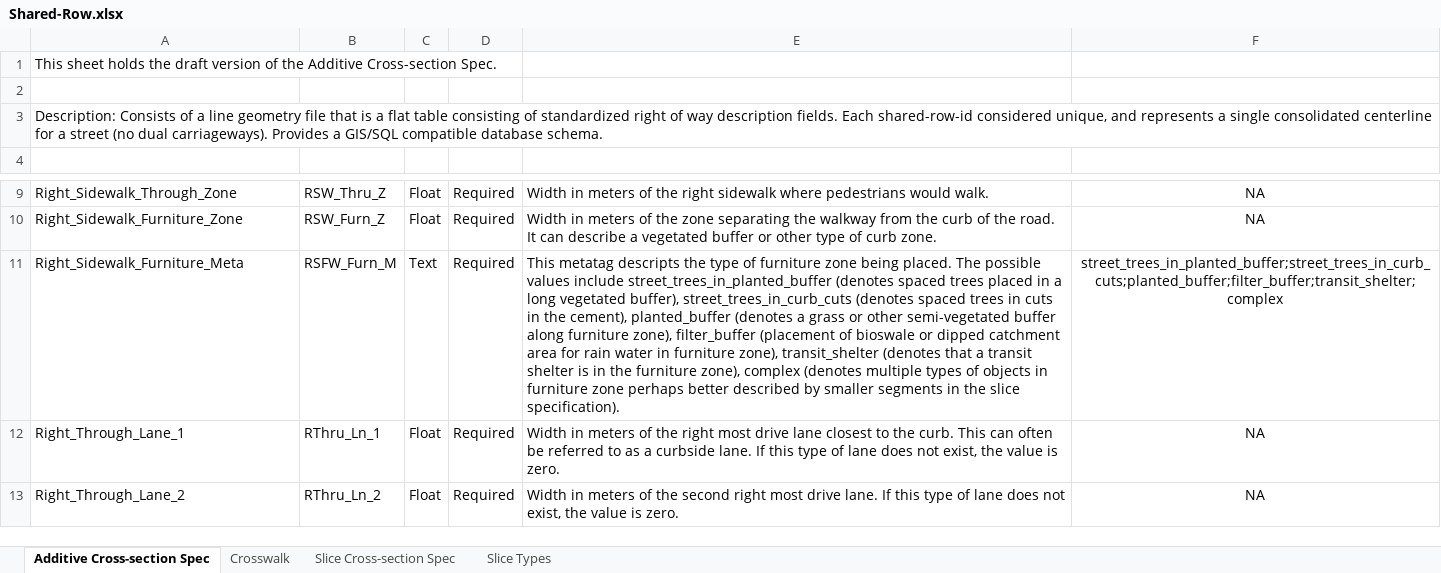
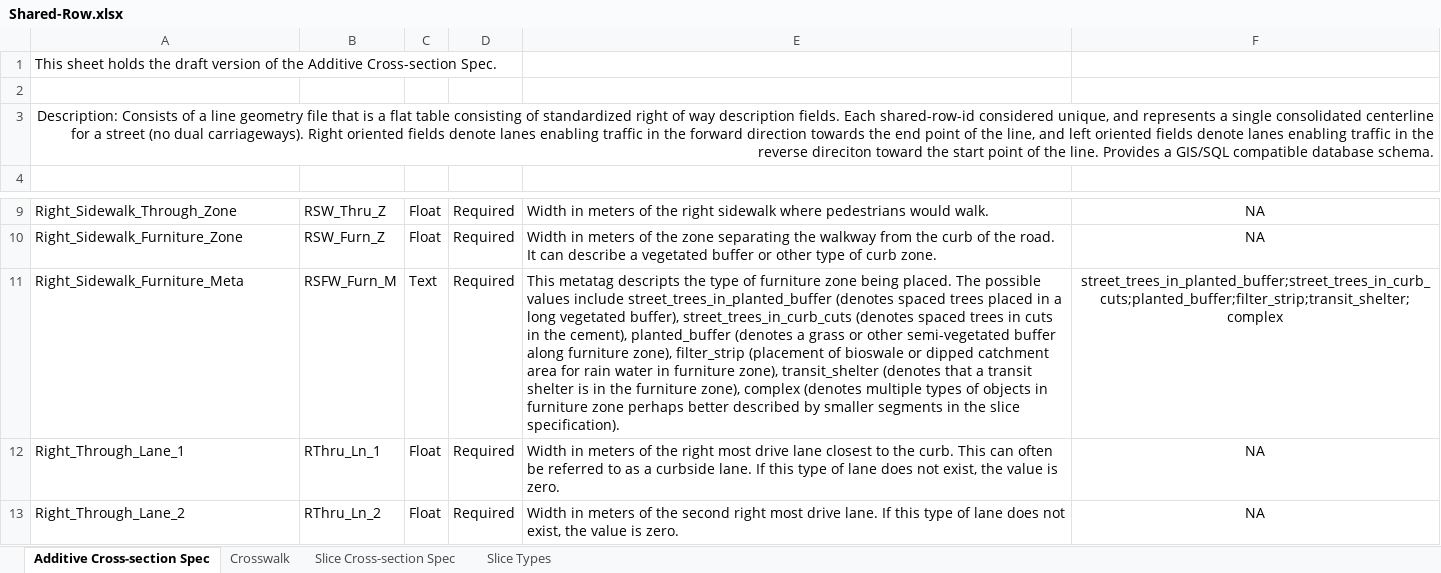
Before and after one commit to d-wasserman/shared-row, an Excel workbook: specification/Shared-Row.xlsx, sheet Additive Cross-section Spec, drawn as a sheet; only a part is shown, gaps mark what is left out; values as stored, in another font and other column widths than the file's, no borders; the diff names each change by its address in the sheet, - before the commit and + after, or states it on an @@ line.

Commit message:
Edits To Spec Sheet
Specify that right side of the street is for lanes towards end points,
and left is the reverse. Change filter_buffer to filter_strip. More is
needed to make the slice specification consistent with additive meta
tags.

```diff
--- a/specification/Shared-Row.xlsx (sheet Additive Cross-section Spec)
+++ b/specification/Shared-Row.xlsx (sheet Additive Cross-section Spec)
-A3: …dual carriageways). Provides a…
+A3: …dual carriageways). Right oriented fields denote lanes enabling traffic in the forward direction towards the end point of the line, and left oriented fields denote lanes enabling traffic in the reverse direciton toward the start point of the line. Provides a…
-A3 alignment: left
+A3 alignment: right
+A3:F3 merged
-E11: …furniture zone), filter_buffer (placement of…
+E11: …furniture zone), filter_strip (placement of…
-F11: street_trees_in_planted_buffer;street_trees_in_curb_cuts;planted_buffer;filter_buffer;transit_shelter;complex
+F11: street_trees_in_planted_buffer;street_trees_in_curb_cuts;planted_buffer;filter_strip;transit_shelter;complex
```
Also changed, not shown: 1 other file.
